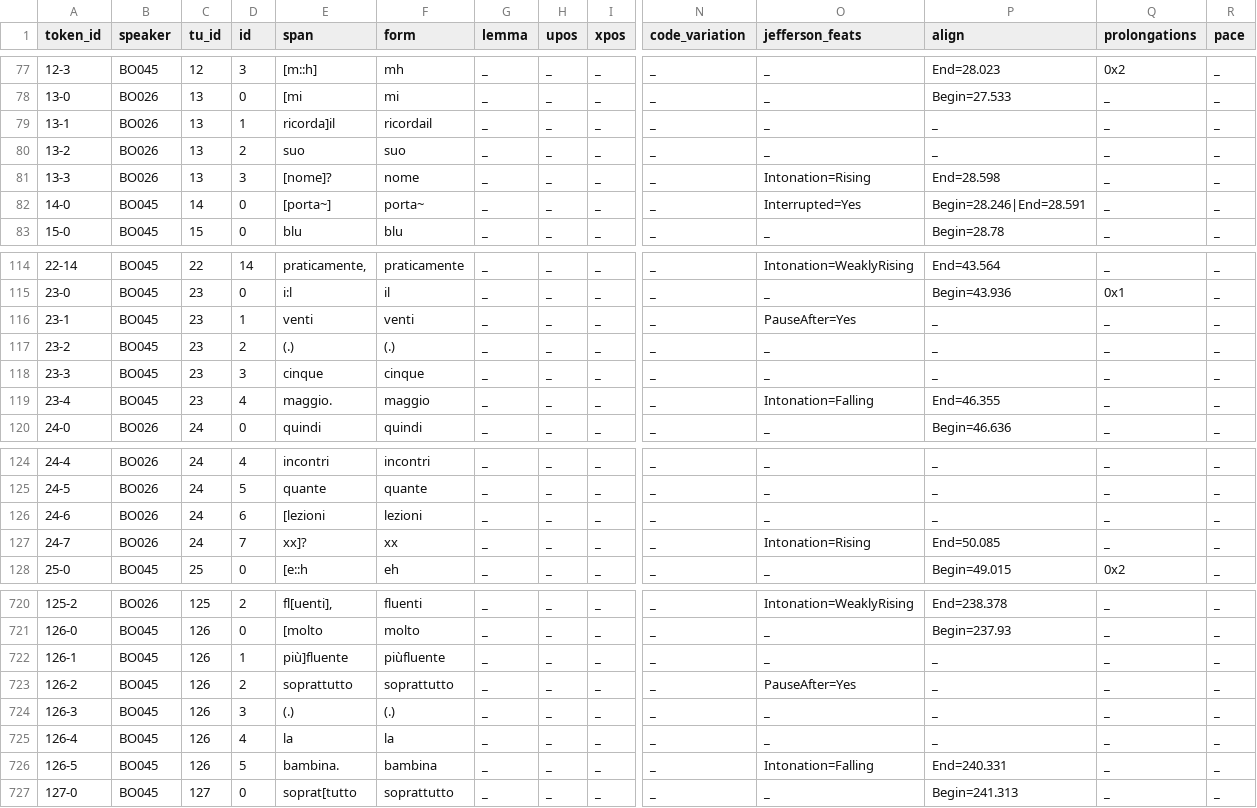
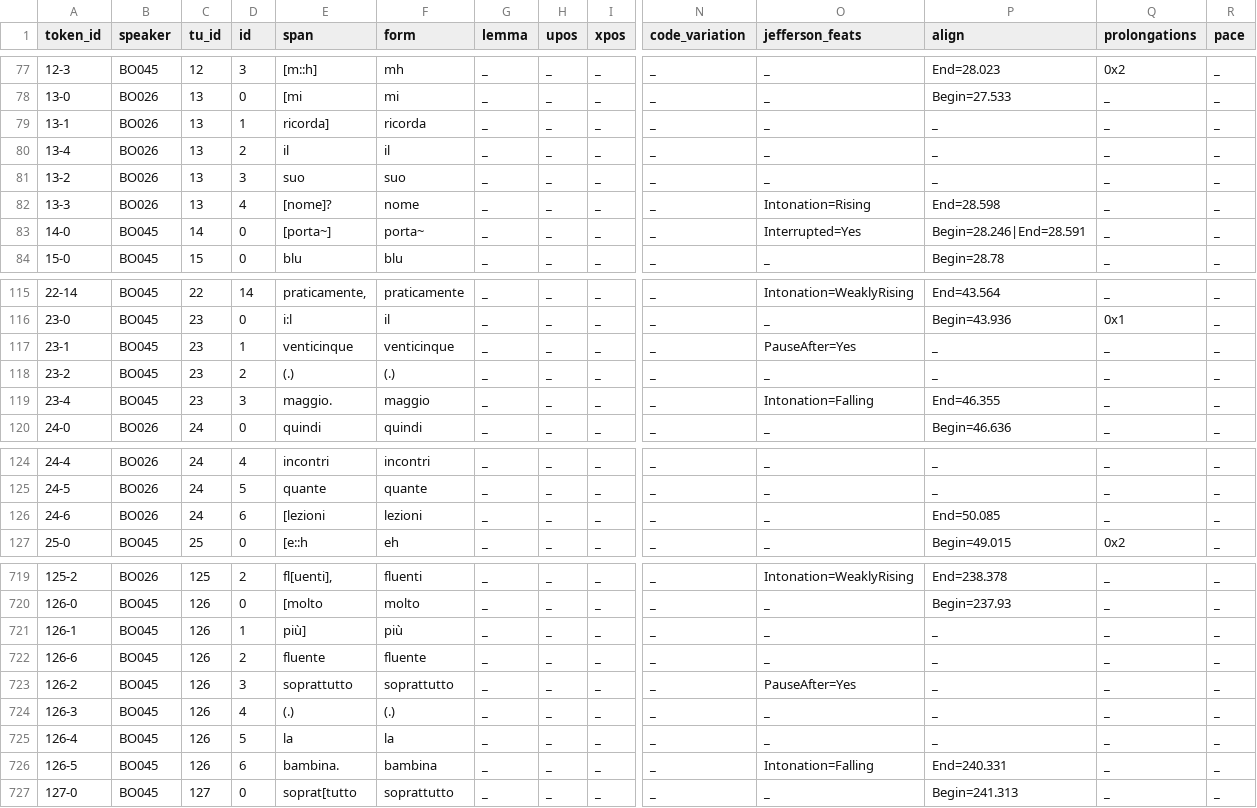
Before and after one commit to KIParla/KIP, a TSV file: tsv/BOA1015.vert.tsv, drawn as a sheet; only a part is shown, gaps mark what is left out; removed rows and columns are numbered as before the commit, all else as after; rows hold the shown columns only; the diff covers the shown part only; the diff names each change by its address in the sheet, - before the commit and + after, or states it on an @@ line.

```diff
--- a/tsv/BOA1015.vert.tsv
+++ b/tsv/BOA1015.vert.tsv
-E79 (span): ricorda]il
+E79 (span): ricorda]
-F79 (form): ricordail
+F79 (form): ricorda
+row 80: 13-4 | BO026 | 13 | 2 | il | il | _ | _ | _ | _ | _ | _ | _ | _
-D81 (id): 2
+D81 (id): 3
-D82 (id): 3
+D82 (id): 4
-E117 (span): venti
+E117 (span): venticinque
-F117 (form): venti
+F117 (form): venticinque
-row 118: 23-3 | BO045 | 23 | 3 | cinque | cinque | _ | _ | _ | _ | _ | _ | _ | _
-D119 (id): 4
+D119 (id): 3
-P126 (align): _
+P126 (align): End=50.085
-row 127: 24-7 | BO026 | 24 | 7 | xx]? | xx | _ | _ | _ | _ | Intonation=Rising | End=50.085 | _ | _
-E721 (span): più]fluente
+E721 (span): più]
-F721 (form): piùfluente
+F721 (form): più
+row 722: 126-6 | BO045 | 126 | 2 | fluente | fluente | _ | _ | _ | _ | _ | _ | _ | _
-D723 (id): 2
+D723 (id): 3
-D724 (id): 3
+D724 (id): 4
-D725 (id): 4
+D725 (id): 5
-D726 (id): 5
+D726 (id): 6
```
Also changed, not shown: 1 removed row and 17 edited cells elsewhere in this file.
